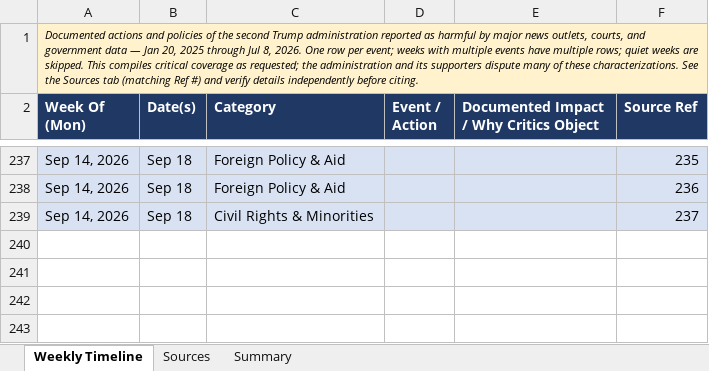
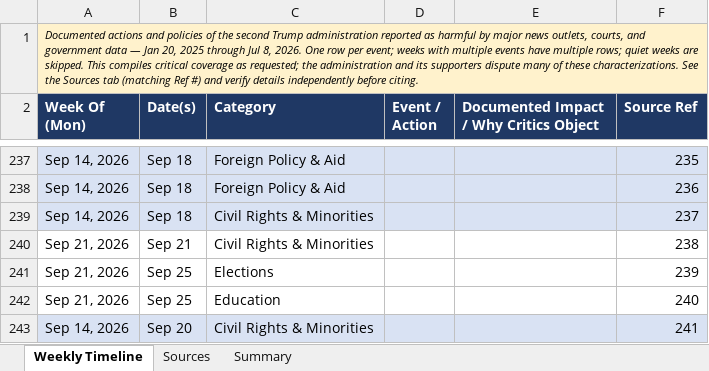
Before and after one commit to APhantomStranger/rights-left, an Excel workbook: data/Trump_Second_Term_Weekly_Tracker.xlsx, sheet Weekly Timeline, drawn as a sheet; only a part is shown, gaps mark what is left out; values as stored, in another font and other column widths than the file's, no borders; charts and pictures not drawn; the diff names each change by its address in the sheet, - before the commit and + after, or states it on an @@ line.

```diff
--- a/data/Trump_Second_Term_Weekly_Tracker.xlsx (sheet Weekly Timeline)
+++ b/data/Trump_Second_Term_Weekly_Tracker.xlsx (sheet Weekly Timeline)
+row 240: Sep 21, 2026 | Sep 21 | Civil Rights & Minorities |  |  | 238
+row 241: Sep 21, 2026 | Sep 25 | Elections |  |  | 239
+row 242: Sep 21, 2026 | Sep 25 | Education |  |  | 240
+row 243: Sep 14, 2026 | Sep 20 | Civil Rights & Minorities |  |  | 241
```
Also changed, not shown: sheet Sources, sheet Summary, 3 other files.
